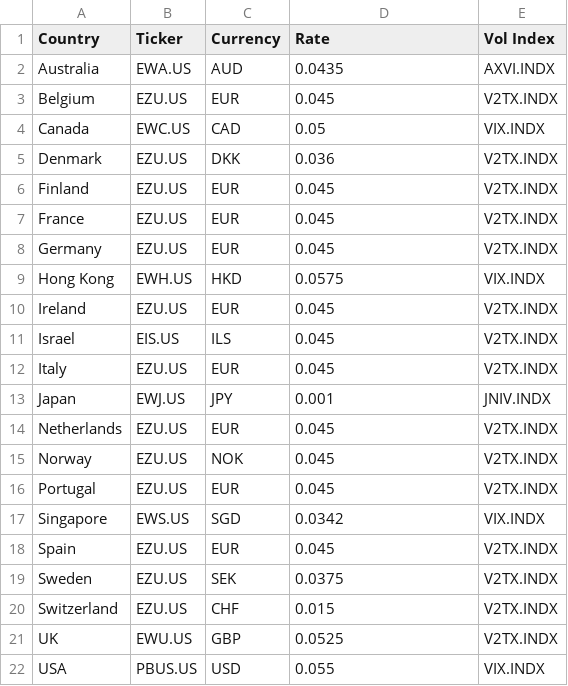
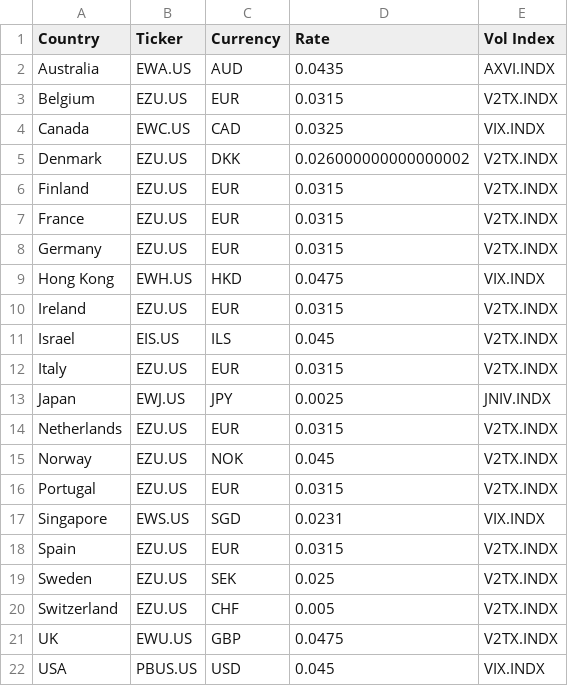
Before and after one commit to knottywyvern/multifactor_scanner, a CSV file: regions_data.csv, drawn as a sheet.

```diff
--- a/regions_data.csv
+++ b/regions_data.csv
@@ -2,21 +2,21 @@ Country,Ticker,Currency,Rate,Vol Index
 Australia,EWA.US,AUD,0.0435,AXVI.INDX
-Belgium,EZU.US,EUR,0.045,V2TX.INDX
-Canada,EWC.US,CAD,0.05,VIX.INDX
-Denmark,EZU.US,DKK,0.036,V2TX.INDX
-Finland,EZU.US,EUR,0.045,V2TX.INDX
-France,EZU.US,EUR,0.045,V2TX.INDX
-Germany,EZU.US,EUR,0.045,V2TX.INDX
-Hong Kong,EWH.US,HKD,0.0575,VIX.INDX
-Ireland,EZU.US,EUR,0.045,V2TX.INDX
+Belgium,EZU.US,EUR,0.0315,V2TX.INDX
+Canada,EWC.US,CAD,0.0325,VIX.INDX
+Denmark,EZU.US,DKK,0.026000000000000002,V2TX.INDX
+Finland,EZU.US,EUR,0.0315,V2TX.INDX
+France,EZU.US,EUR,0.0315,V2TX.INDX
+Germany,EZU.US,EUR,0.0315,V2TX.INDX
+Hong Kong,EWH.US,HKD,0.0475,VIX.INDX
+Ireland,EZU.US,EUR,0.0315,V2TX.INDX
 Israel,EIS.US,ILS,0.045,V2TX.INDX
-Italy,EZU.US,EUR,0.045,V2TX.INDX
-Japan,EWJ.US,JPY,0.001,JNIV.INDX
-Netherlands,EZU.US,EUR,0.045,V2TX.INDX
+Italy,EZU.US,EUR,0.0315,V2TX.INDX
+Japan,EWJ.US,JPY,0.0025,JNIV.INDX
+Netherlands,EZU.US,EUR,0.0315,V2TX.INDX
 Norway,EZU.US,NOK,0.045,V2TX.INDX
-Portugal,EZU.US,EUR,0.045,V2TX.INDX
-Singapore,EWS.US,SGD,0.0342,VIX.INDX
-Spain,EZU.US,EUR,0.045,V2TX.INDX
-Sweden,EZU.US,SEK,0.0375,V2TX.INDX
-Switzerland,EZU.US,CHF,0.015,V2TX.INDX
-UK,EWU.US,GBP,0.0525,V2TX.INDX
-USA,PBUS.US,USD,0.055,VIX.INDX
+Portugal,EZU.US,EUR,0.0315,V2TX.INDX
+Singapore,EWS.US,SGD,0.0231,VIX.INDX
+Spain,EZU.US,EUR,0.0315,V2TX.INDX
+Sweden,EZU.US,SEK,0.025,V2TX.INDX
+Switzerland,EZU.US,CHF,0.005,V2TX.INDX
+UK,EWU.US,GBP,0.0475,V2TX.INDX
+USA,PBUS.US,USD,0.045,VIX.INDX
```
Also changed, not shown: 2 other files.
